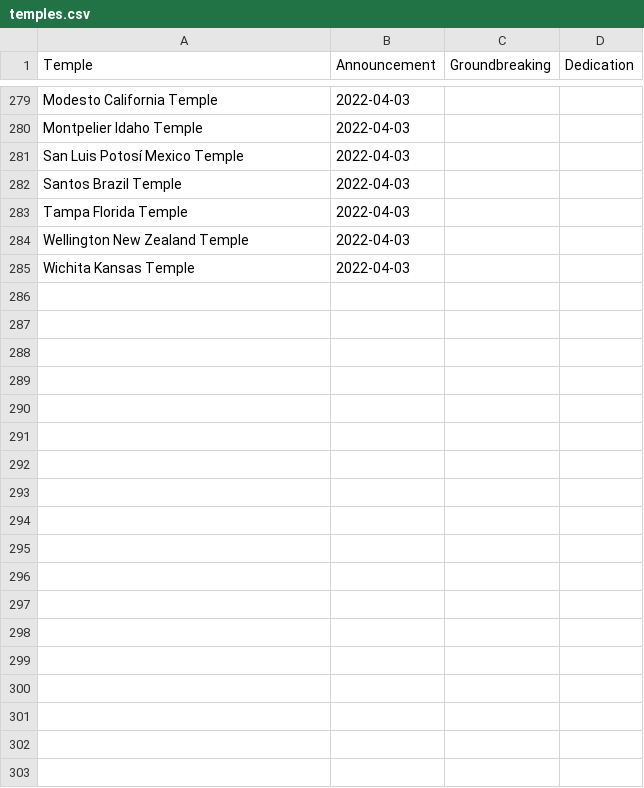
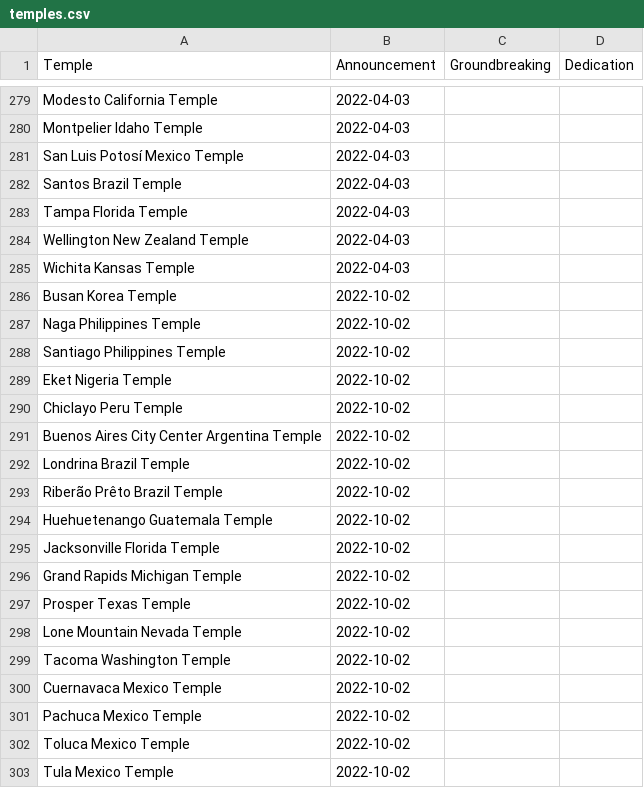
Before and after one commit to ldsstatistics/LDS-Statistics-Dashboard, a CSV file: data/temples.csv, drawn as a sheet; only a part is shown, gaps mark what is left out; the diff names each change by its address in the sheet, - before the commit and + after, or states it on an @@ line.

Commit message:
Update with announced temples

```diff
--- a/data/temples.csv
+++ b/data/temples.csv
+row 286: Busan Korea Temple | 2022-10-02
+row 287: Naga Philippines Temple | 2022-10-02
+row 288: Santiago Philippines Temple | 2022-10-02
+row 289: Eket Nigeria Temple | 2022-10-02
+row 290: Chiclayo Peru Temple | 2022-10-02
+row 291: Buenos Aires City Center Argentina Temple | 2022-10-02
+row 292: Londrina Brazil Temple | 2022-10-02
+row 293: Riberão Prêto Brazil Temple | 2022-10-02
+row 294: Huehuetenango Guatemala Temple | 2022-10-02
+row 295: Jacksonville Florida Temple | 2022-10-02
+row 296: Grand Rapids Michigan Temple | 2022-10-02
+row 297: Prosper Texas Temple | 2022-10-02
+row 298: Lone Mountain Nevada Temple | 2022-10-02
+row 299: Tacoma Washington Temple | 2022-10-02
+row 300: Cuernavaca Mexico Temple | 2022-10-02
+row 301: Pachuca Mexico Temple | 2022-10-02
+row 302: Toluca Mexico Temple | 2022-10-02
+row 303: Tula Mexico Temple | 2022-10-02
```
